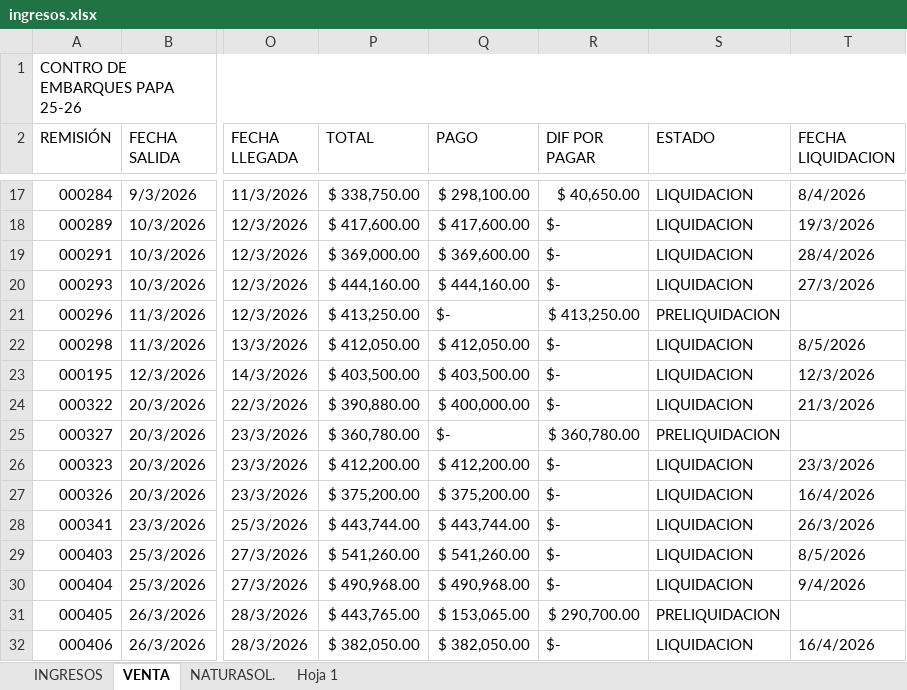
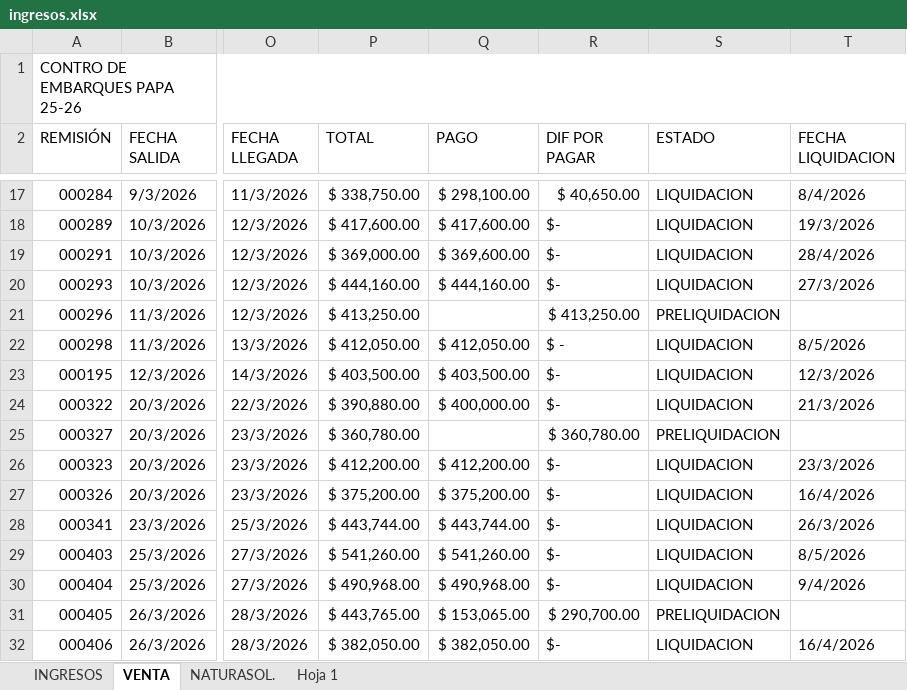
Before and after one commit to NormanProduce/Ciclo-25-26, an Excel workbook: ingresos.xlsx, sheet VENTA, drawn as a sheet; only a part is shown, gaps mark what is left out; values as stored, in another font and other column widths than the file's, no cell formats; charts and pictures not drawn; the diff covers the shown part only; the diff names each change by its address in the sheet, - before the commit and + after, or states it on an @@ line.

```diff
--- a/ingresos.xlsx (sheet VENTA)
+++ b/ingresos.xlsx (sheet VENTA)
-Q21 (PAGO): $-
+Q21 (PAGO): (empty)
-R22 (DIF POR PAGAR): $-
+R22 (DIF POR PAGAR): $ -
-Q25 (PAGO): $-
+Q25 (PAGO): (empty)
```
Also changed, not shown: 16 added rows and 3 edited cells elsewhere in this sheet, cell formats, formulas that keep their value.
